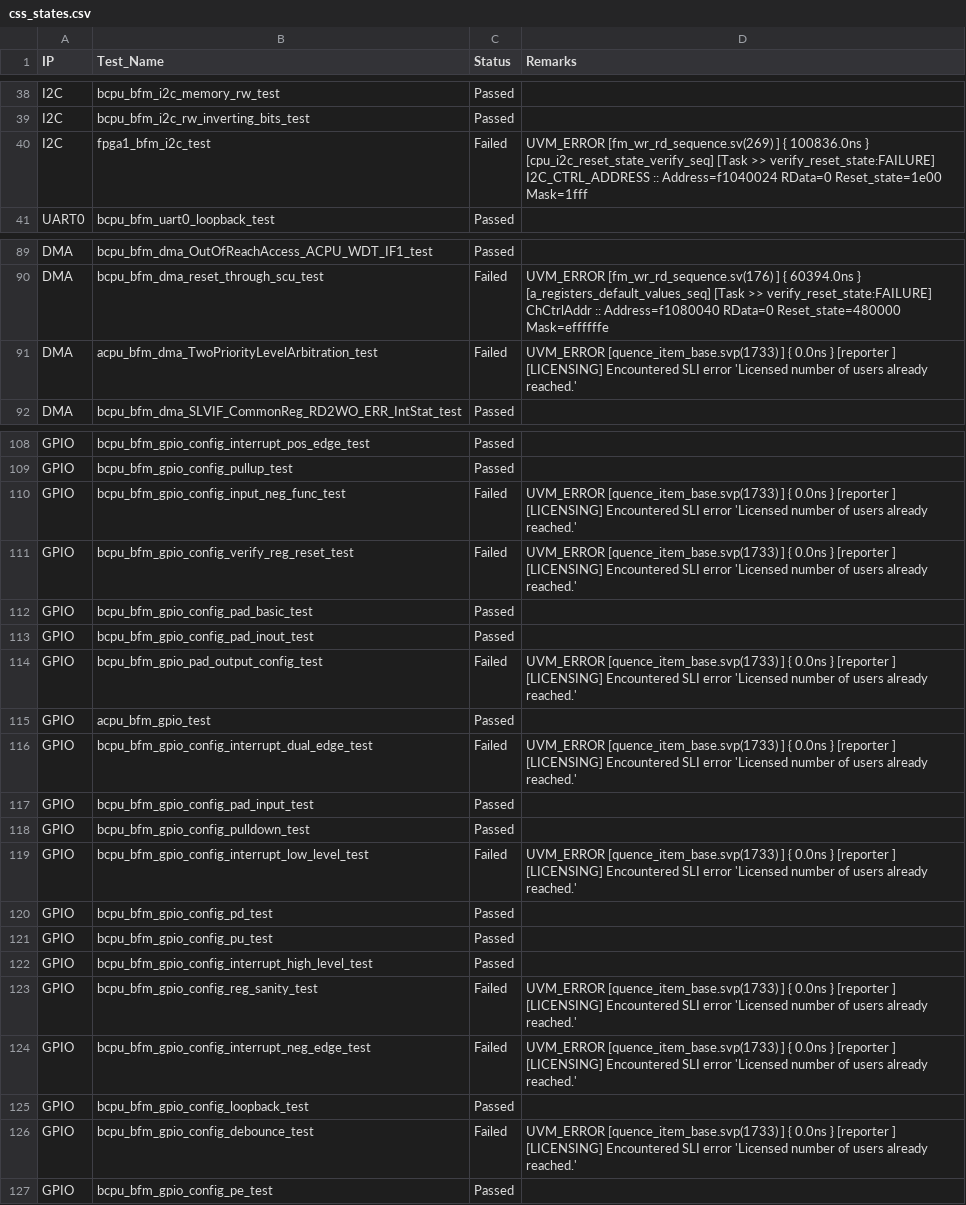
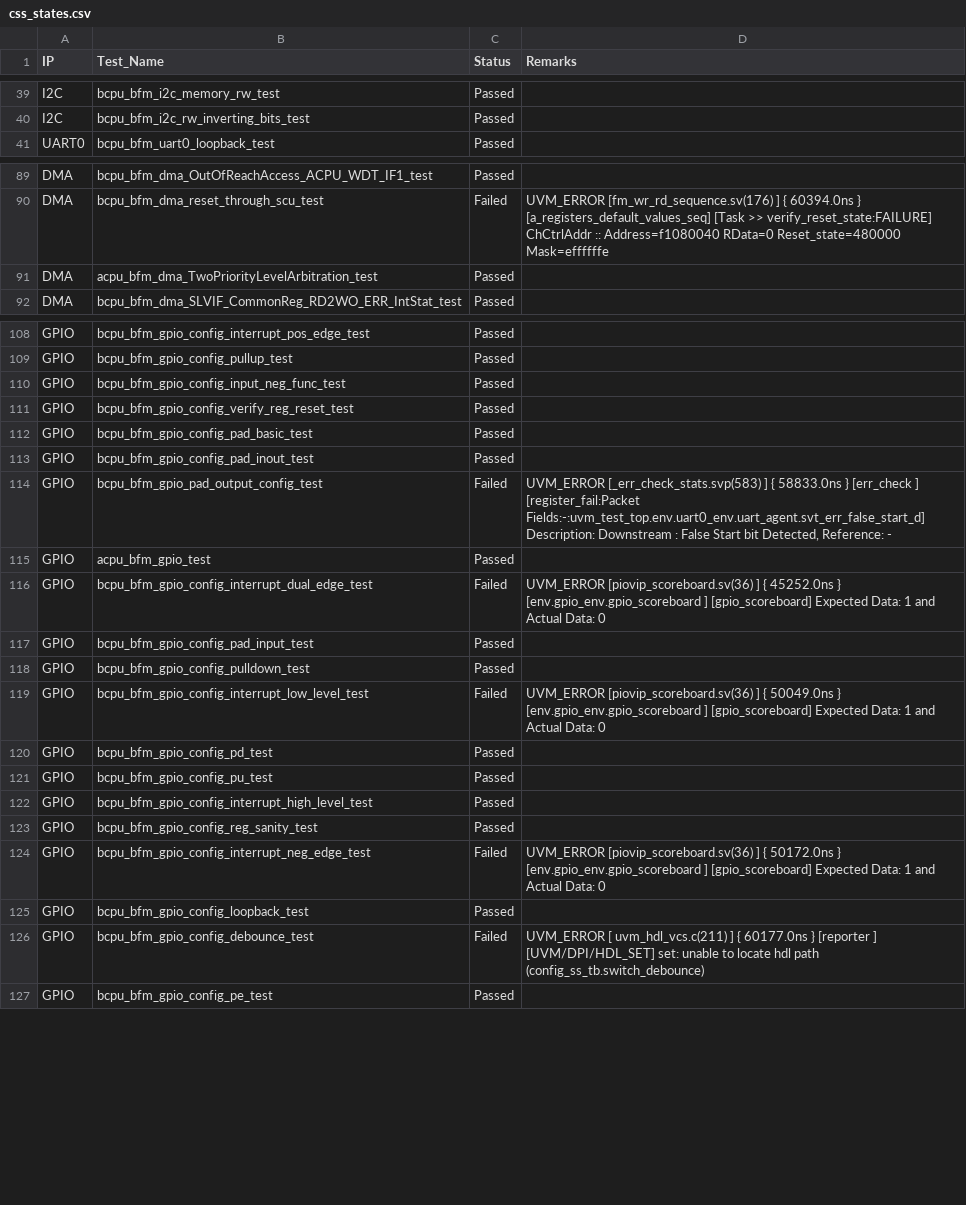
Before and after one commit to mahmoodulhassan-rs/dash_baord, a CSV file: css_states.csv, drawn as a sheet; only a part is shown, gaps mark what is left out; the diff covers the shown part only.

```diff
--- a/css_states.csv
+++ b/css_states.csv
@@ -45,4 +42,2 @@ I2C,bcpu_bfm_i2c_memory_rw_test,Passed,
 I2C,bcpu_bfm_i2c_rw_inverting_bits_test,Passed,
-I2C,fpga1_bfm_i2c_test,Failed,"UVM_ERROR [fm_wr_rd_sequence.sv(269) ] { 100836.0ns } [cpu_i2c_reset_state_verify_seq] [Task >> verify_reset_state:FAILURE] I2C_CTRL_ADDRESS    :: Address=f1040024  RData=0  Reset_state=1e00 Mask=1fff
-"
 UART0,bcpu_bfm_uart0_loopback_test,Passed,
@@ -99,4 +94,3 @@ DMA,bcpu_bfm_dma_reset_through_scu_test,Failed,"UVM_ERROR [fm_wr_rd_sequence.sv(
 "
-DMA,acpu_bfm_dma_TwoPriorityLevelArbitration_test,Failed,"UVM_ERROR [quence_item_base.svp(1733) ] { 0.0ns } [reporter                      ] [LICENSING] Encountered SLI error 'Licensed number of users already reached.'
-"
+DMA,acpu_bfm_dma_TwoPriorityLevelArbitration_test,Passed,
 DMA,bcpu_bfm_dma_SLVIF_CommonReg_RD2WO_ERR_IntStat_test,Passed,
@@ -121,17 +114,13 @@ GPIO,bcpu_bfm_gpio_config_interrupt_pos_edge_test,Passed,
 GPIO,bcpu_bfm_gpio_config_pullup_test,Passed,
-GPIO,bcpu_bfm_gpio_config_input_neg_func_test,Failed,"UVM_ERROR [quence_item_base.svp(1733) ] { 0.0ns } [reporter                      ] [LICENSING] Encountered SLI error 'Licensed number of users already reached.'
-"
-GPIO,bcpu_bfm_gpio_config_verify_reg_reset_test,Failed,"UVM_ERROR [quence_item_base.svp(1733) ] { 0.0ns } [reporter                      ] [LICENSING] Encountered SLI error 'Licensed number of users already reached.'
-"
+GPIO,bcpu_bfm_gpio_config_input_neg_func_test,Passed,
+GPIO,bcpu_bfm_gpio_config_verify_reg_reset_test,Passed,
 GPIO,bcpu_bfm_gpio_config_pad_basic_test,Passed,
 GPIO,bcpu_bfm_gpio_config_pad_inout_test,Passed,
-GPIO,bcpu_bfm_gpio_pad_output_config_test,Failed,"UVM_ERROR [quence_item_base.svp(1733) ] { 0.0ns } [reporter                      ] [LICENSING] Encountered SLI error 'Licensed number of users already reached.'
-"
+GPIO,bcpu_bfm_gpio_pad_output_config_test,Failed,"UVM_ERROR [_err_check_stats.svp(583) ] { 58833.0ns } [err_check                     ] [register_fail:Packet Fields:-:uvm_test_top.env.uart0_env.uart_agent.svt_err_false_start_d] Description: Downstream : False Start bit Detected, Reference: - "
 GPIO,acpu_bfm_gpio_test,Passed,
-GPIO,bcpu_bfm_gpio_config_interrupt_dual_edge_test,Failed,"UVM_ERROR [quence_item_base.svp(1733) ] { 0.0ns } [reporter                      ] [LICENSING] Encountered SLI error 'Licensed number of users already reached.'
-"
+GPIO,bcpu_bfm_gpio_config_interrupt_dual_edge_test,Failed,UVM_ERROR [piovip_scoreboard.sv(36) ] { 45252.0ns } [env.gpio_env.gpio_scoreboard  ] [gpio_scoreboard] Expected Data: 1  and Actual Data: 0
 GPIO,bcpu_bfm_gpio_config_pad_input_test,Passed,
 GPIO,bcpu_bfm_gpio_config_pulldown_test,Passed,
-GPIO,bcpu_bfm_gpio_config_interrupt_low_level_test,Failed,"UVM_ERROR [quence_item_base.svp(1733) ] { 0.0ns } [reporter                      ] [LICENSING] Encountered SLI error 'Licensed number of users already reached.'
-"
+GPIO,bcpu_bfm_gpio_config_interrupt_low_level_test,Failed,"UVM_ERROR [piovip_scoreboard.sv(36) ] { 50049.0ns } [env.gpio_env.gpio_scoreboard  ] [gpio_scoreboard] Expected Data: 1  and Actual Data: 0
+"
 GPIO,bcpu_bfm_gpio_config_pd_test,Passed,
@@ -139,9 +128,6 @@ GPIO,bcpu_bfm_gpio_config_pu_test,Passed,
 GPIO,bcpu_bfm_gpio_config_interrupt_high_level_test,Passed,
-GPIO,bcpu_bfm_gpio_config_reg_sanity_test,Failed,"UVM_ERROR [quence_item_base.svp(1733) ] { 0.0ns } [reporter                      ] [LICENSING] Encountered SLI error 'Licensed number of users already reached.'
-"
-GPIO,bcpu_bfm_gpio_config_interrupt_neg_edge_test,Failed,"UVM_ERROR [quence_item_base.svp(1733) ] { 0.0ns } [reporter                      ] [LICENSING] Encountered SLI error 'Licensed number of users already reached.'
-"
+GPIO,bcpu_bfm_gpio_config_reg_sanity_test,Passed,
+GPIO,bcpu_bfm_gpio_config_interrupt_neg_edge_test,Failed,UVM_ERROR [piovip_scoreboard.sv(36) ] { 50172.0ns } [env.gpio_env.gpio_scoreboard  ] [gpio_scoreboard] Expected Data: 1  and Actual Data: 0
 GPIO,bcpu_bfm_gpio_config_loopback_test,Passed,
-GPIO,bcpu_bfm_gpio_config_debounce_test,Failed,"UVM_ERROR [quence_item_base.svp(1733) ] { 0.0ns } [reporter                      ] [LICENSING] Encountered SLI error 'Licensed number of users already reached.'
-"
+GPIO,bcpu_bfm_gpio_config_debounce_test,Failed,UVM_ERROR [       uvm_hdl_vcs.c(211) ] { 60177.0ns } [reporter                      ] [UVM/DPI/HDL_SET] set: unable to locate hdl path (config_ss_tb.switch_debounce)
 GPIO,bcpu_bfm_gpio_config_pe_test,Passed,
```
Also changed, not shown: 15 added rows and 10 edited cells elsewhere in this file, 3 other files.
